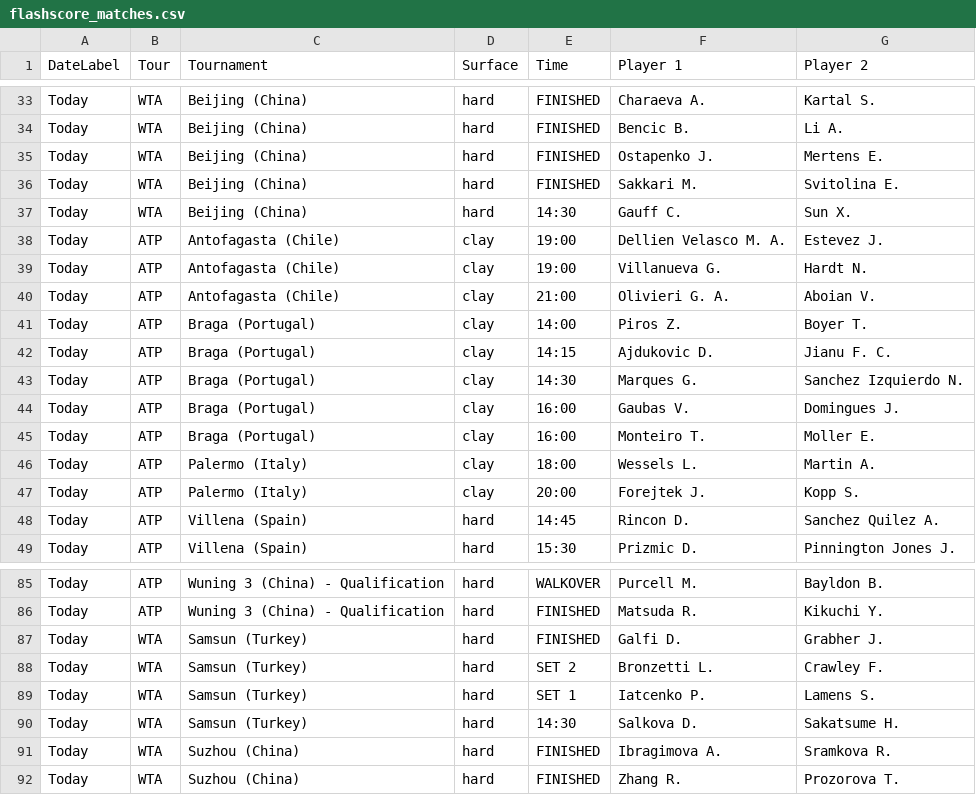
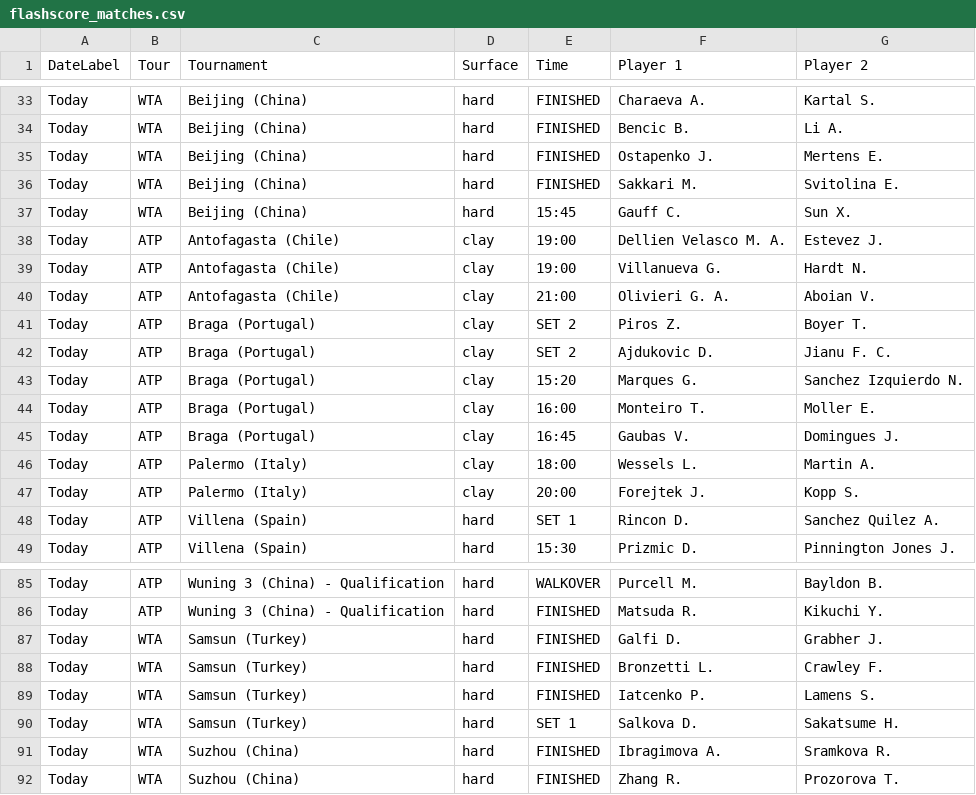
Before and after one commit to rajnakviliam/tennis-surface-elo, a CSV file: flashscore_matches.csv, drawn as a sheet; only a part is shown, gaps mark what is left out; the diff covers the shown part only.

```diff
--- a/flashscore_matches.csv
+++ b/flashscore_matches.csv
@@ -36,3 +36,3 @@ Today;WTA;Beijing (China);hard;FINISHED;Ostapenko J.;Mertens E.
 Today;WTA;Beijing (China);hard;FINISHED;Sakkari M.;Svitolina E.
-Today;WTA;Beijing (China);hard;14:30;Gauff C.;Sun X.
+Today;WTA;Beijing (China);hard;15:45;Gauff C.;Sun X.
 Today;ATP;Antofagasta (Chile);clay;19:00;Dellien Velasco M. A.;Estevez J.
@@ -40,10 +40,10 @@ Today;ATP;Antofagasta (Chile);clay;19:00;Villanueva G.;Hardt N.
 Today;ATP;Antofagasta (Chile);clay;21:00;Olivieri G. A.;Aboian V.
-Today;ATP;Braga (Portugal);clay;14:00;Piros Z.;Boyer T.
-Today;ATP;Braga (Portugal);clay;14:15;Ajdukovic D.;Jianu F. C.
-Today;ATP;Braga (Portugal);clay;14:30;Marques G.;Sanchez Izquierdo N.
-Today;ATP;Braga (Portugal);clay;16:00;Gaubas V.;Domingues J.
+Today;ATP;Braga (Portugal);clay;SET 2;Piros Z.;Boyer T.
+Today;ATP;Braga (Portugal);clay;SET 2;Ajdukovic D.;Jianu F. C.
+Today;ATP;Braga (Portugal);clay;15:20;Marques G.;Sanchez Izquierdo N.
 Today;ATP;Braga (Portugal);clay;16:00;Monteiro T.;Moller E.
+Today;ATP;Braga (Portugal);clay;16:45;Gaubas V.;Domingues J.
 Today;ATP;Palermo (Italy);clay;18:00;Wessels L.;Martin A.
 Today;ATP;Palermo (Italy);clay;20:00;Forejtek J.;Kopp S.
-Today;ATP;Villena (Spain);hard;14:45;Rincon D.;Sanchez Quilez A.
+Today;ATP;Villena (Spain);hard;SET 1;Rincon D.;Sanchez Quilez A.
 Today;ATP;Villena (Spain);hard;15:30;Prizmic D.;Pinnington Jones J.
@@ -87,5 +87,5 @@ Today;ATP;Wuning 3 (China) - Qualification;hard;FINISHED;Matsuda R.;Kikuchi Y.
 Today;WTA;Samsun (Turkey);hard;FINISHED;Galfi D.;Grabher J.
-Today;WTA;Samsun (Turkey);hard;SET 2;Bronzetti L.;Crawley F.
-Today;WTA;Samsun (Turkey);hard;SET 1;Iatcenko P.;Lamens S.
-Today;WTA;Samsun (Turkey);hard;14:30;Salkova D.;Sakatsume H.
+Today;WTA;Samsun (Turkey);hard;FINISHED;Bronzetti L.;Crawley F.
+Today;WTA;Samsun (Turkey);hard;FINISHED;Iatcenko P.;Lamens S.
+Today;WTA;Samsun (Turkey);hard;SET 1;Salkova D.;Sakatsume H.
 Today;WTA;Suzhou (China);hard;FINISHED;Ibragimova A.;Sramkova R.
```
Also changed, not shown: 13 added rows, 1 removed row and 24 edited cells elsewhere in this file.
